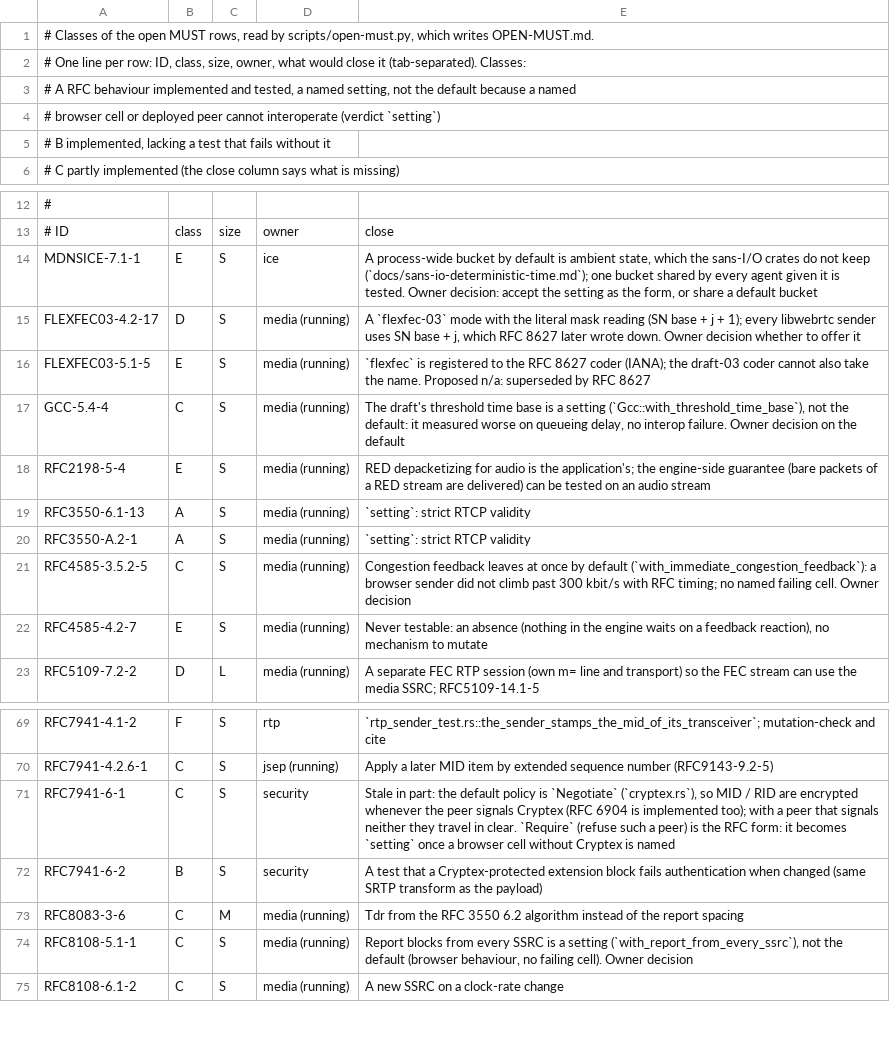
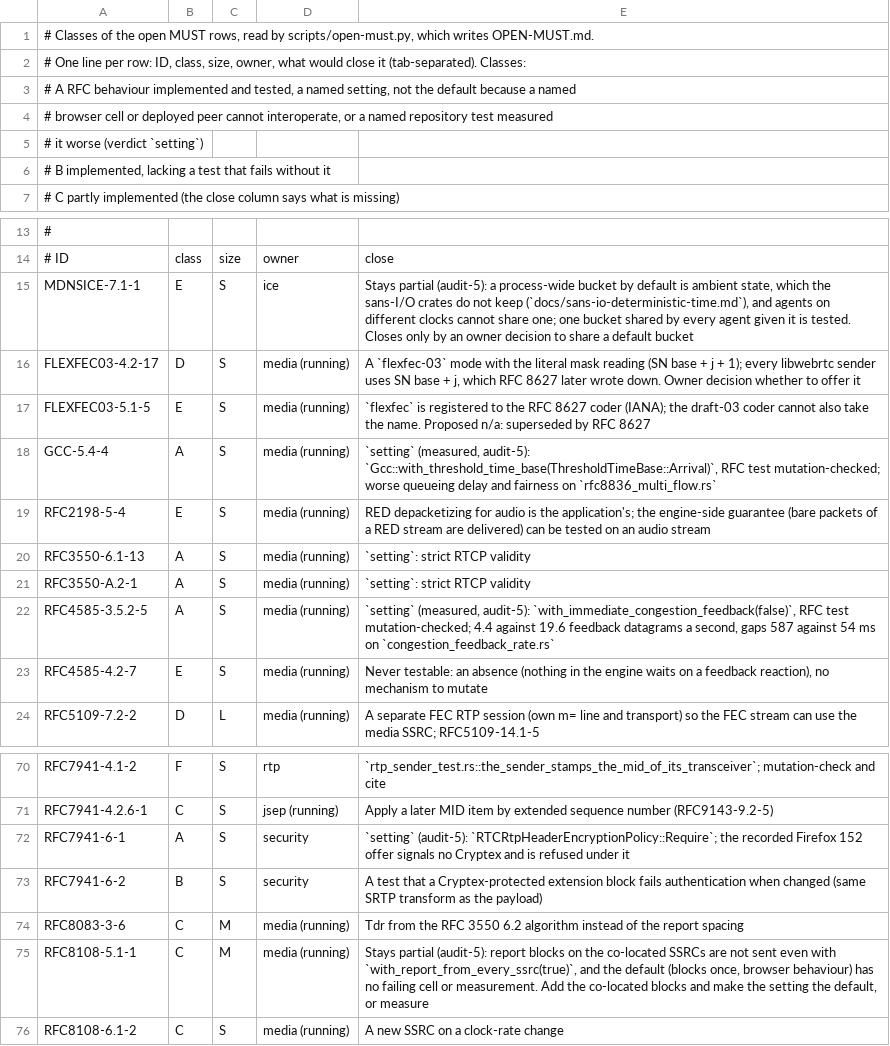
Before and after one commit to Brainwires/rtci, a TSV file: docs/conformance/audit/open-must.tsv, drawn as a sheet; only a part is shown, gaps mark what is left out.

```diff
--- a/docs/conformance/audit/open-must.tsv
+++ b/docs/conformance/audit/open-must.tsv
@@ -3,3 +3,4 @@
 #   A  RFC behaviour implemented and tested, a named setting, not the default because a named
-#      browser cell or deployed peer cannot interoperate (verdict `setting`)
+#      browser cell or deployed peer cannot interoperate, or a named repository test measured
+#      it worse (verdict `setting`)
 #   B  implemented, lacking a test that fails without it
@@ -13,6 +14,6 @@
 # ID	class	size	owner	close
-MDNSICE-7.1-1	E	S	ice	A process-wide bucket by default is ambient state, which the sans-I/O crates do not keep (`docs/sans-io-deterministic-time.md`); one bucket shared by every agent given it is tested. Owner decision: accept the setting as the form, or share a default bucket
+MDNSICE-7.1-1	E	S	ice	Stays partial (audit-5): a process-wide bucket by default is ambient state, which the sans-I/O crates do not keep (`docs/sans-io-deterministic-time.md`), and agents on different clocks cannot share one; one bucket shared by every agent given it is tested. Closes only by an owner decision to share a default bucket
 FLEXFEC03-4.2-17	D	S	media (running)	A `flexfec-03` mode with the literal mask reading (SN base + j + 1); every libwebrtc sender uses SN base + j, which RFC 8627 later wrote down. Owner decision whether to offer it
 FLEXFEC03-5.1-5	E	S	media (running)	`flexfec` is registered to the RFC 8627 coder (IANA); the draft-03 coder cannot also take the name. Proposed n/a: superseded by RFC 8627
-GCC-5.4-4	C	S	media (running)	The draft's threshold time base is a setting (`Gcc::with_threshold_time_base`), not the default: it measured worse on queueing delay, no interop failure. Owner decision on the default
+GCC-5.4-4	A	S	media (running)	`setting` (measured, audit-5): `Gcc::with_threshold_time_base(ThresholdTimeBase::Arrival)`, RFC test mutation-checked; worse queueing delay and fairness on `rfc8836_multi_flow.rs`
 RFC2198-5-4	E	S	media (running)	RED depacketizing for audio is the application's; the engine-side guarantee (bare packets of a RED stream are delivered) can be tested on an audio stream
@@ -20,3 +21,3 @@ RFC3550-6.1-13	A	S	media (running)	`setting`: strict RTCP validity
 RFC3550-A.2-1	A	S	media (running)	`setting`: strict RTCP validity
-RFC4585-3.5.2-5	C	S	media (running)	Congestion feedback leaves at once by default (`with_immediate_congestion_feedback`): a browser sender did not climb past 300 kbit/s with RFC timing; no named failing cell. Owner decision
+RFC4585-3.5.2-5	A	S	media (running)	`setting` (measured, audit-5): `with_immediate_congestion_feedback(false)`, RFC test mutation-checked; 4.4 against 19.6 feedback datagrams a second, gaps 587 against 54 ms on `congestion_feedback_rate.rs`
 RFC4585-4.2-7	E	S	media (running)	Never testable: an absence (nothing in the engine waits on a feedback reaction), no mechanism to mutate
@@ -70,6 +71,6 @@ RFC7941-4.1-2	F	S	rtp	`rtp_sender_test.rs::the_sender_stamps_the_mid_of_its_tran
 RFC7941-4.2.6-1	C	S	jsep (running)	Apply a later MID item by extended sequence number (RFC9143-9.2-5)
-RFC7941-6-1	C	S	security	Stale in part: the default policy is `Negotiate` (`cryptex.rs`), so MID / RID are encrypted whenever the peer signals Cryptex (RFC 6904 is implemented too); with a peer that signals neither they travel in clear. `Require` (refuse such a peer) is the RFC form: it becomes `setting` once a browser cell without Cryptex is named
+RFC7941-6-1	A	S	security	`setting` (audit-5): `RTCRtpHeaderEncryptionPolicy::Require`; the recorded Firefox 152 offer signals no Cryptex and is refused under it
 RFC7941-6-2	B	S	security	A test that a Cryptex-protected extension block fails authentication when changed (same SRTP transform as the payload)
 RFC8083-3-6	C	M	media (running)	Tdr from the RFC 3550 6.2 algorithm instead of the report spacing
-RFC8108-5.1-1	C	S	media (running)	Report blocks from every SSRC is a setting (`with_report_from_every_ssrc`), not the default (browser behaviour, no failing cell). Owner decision
+RFC8108-5.1-1	C	M	media (running)	Stays partial (audit-5): report blocks on the co-located SSRCs are not sent even with `with_report_from_every_ssrc(true)`, and the default (blocks once, browser behaviour) has no failing cell or measurement. Add the co-located blocks and make the setting the default, or measure
 RFC8108-6.1-2	C	S	media (running)	A new SSRC on a clock-rate change
```
Also changed, not shown: 36 other files.
